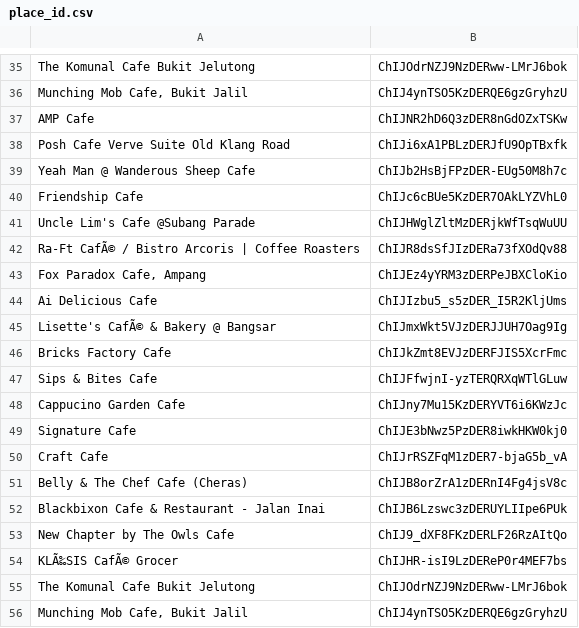
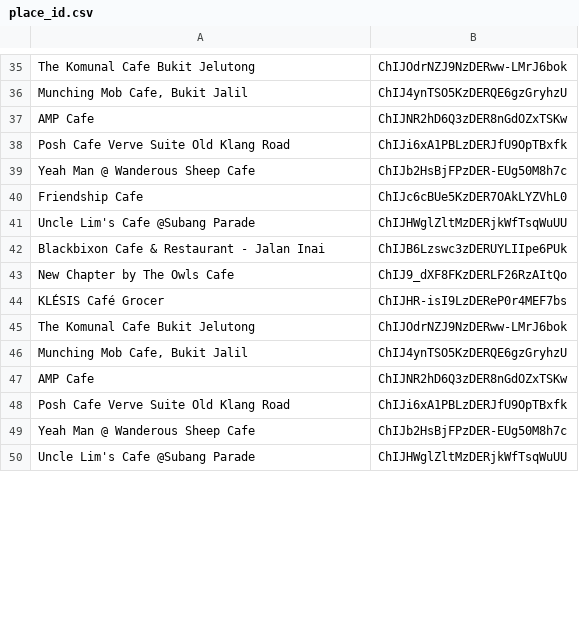
Before and after one commit to Marcusng01/GROUP_1_DM_PROJECT, a CSV file: Data Collection/place_id.csv, drawn as a sheet; only a part is shown, gaps mark what is left out; the shorter side is filled out with more unchanged rows; the diff covers the shown part only.

```diff
--- a/Data Collection/place_id.csv
+++ b/Data Collection/place_id.csv
@@ -41,15 +41,5 @@ Friendship Cafe,ChIJc6cBUe5KzDER7OAkLYZVhL0
 Uncle Lim's Cafe @Subang Parade,ChIJHWglZltMzDERjkWfTsqWuUU
-Ra-Ft CafÃ© / Bistro Arcoris | Coffee Roasters,ChIJR8dsSfJIzDERa73fXOdQv88
-"Fox Paradox Cafe, Ampang",ChIJEz4yYRM3zDERPeJBXCloKio
-Ai Delicious Cafe,ChIJIzbu5_s5zDER_I5R2KljUms
-Lisette's CafÃ© & Bakery @ Bangsar,ChIJmxWkt5VJzDERJJUH7Oag9Ig
-Bricks Factory Cafe,ChIJkZmt8EVJzDERFJIS5XcrFmc
-Sips & Bites Cafe,ChIJFfwjnI-yzTERQRXqWTlGLuw
-Cappucino Garden Cafe,ChIJny7Mu15KzDERYVT6i6KWzJc
-Signature Cafe,ChIJE3bNwz5PzDER8iwkHKW0kj0
-Craft Cafe,ChIJrRSZFqM1zDER7-bjaG5b_vA
-Belly & The Chef Cafe (Cheras),ChIJB8orZrA1zDERnI4Fg4jsV8c
 Blackbixon Cafe & Restaurant - Jalan Inai,ChIJB6Lzswc3zDERUYLIIpe6PUk
 New Chapter by The Owls Cafe,ChIJ9_dXF8FKzDERLF26RzAItQo
-KLÃ‰SIS CafÃ© Grocer,ChIJHR-isI9LzDEReP0r4MEF7bs
+KLÉSIS Café Grocer,ChIJHR-isI9LzDEReP0r4MEF7bs
 The Komunal Cafe Bukit Jelutong,ChIJOdrNZJ9NzDERww-LMrJ6bok
```
Also changed, not shown: 25 added rows, 15 removed rows and 9 edited cells elsewhere in this file, 7 other files.
